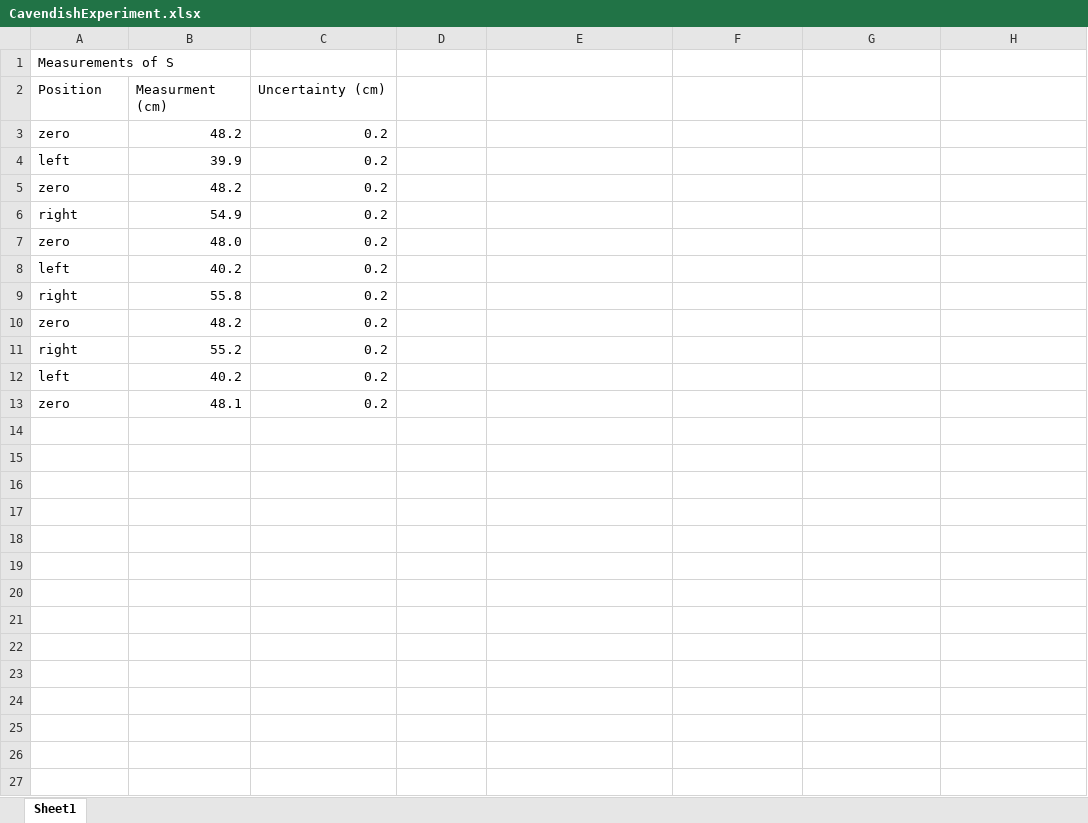
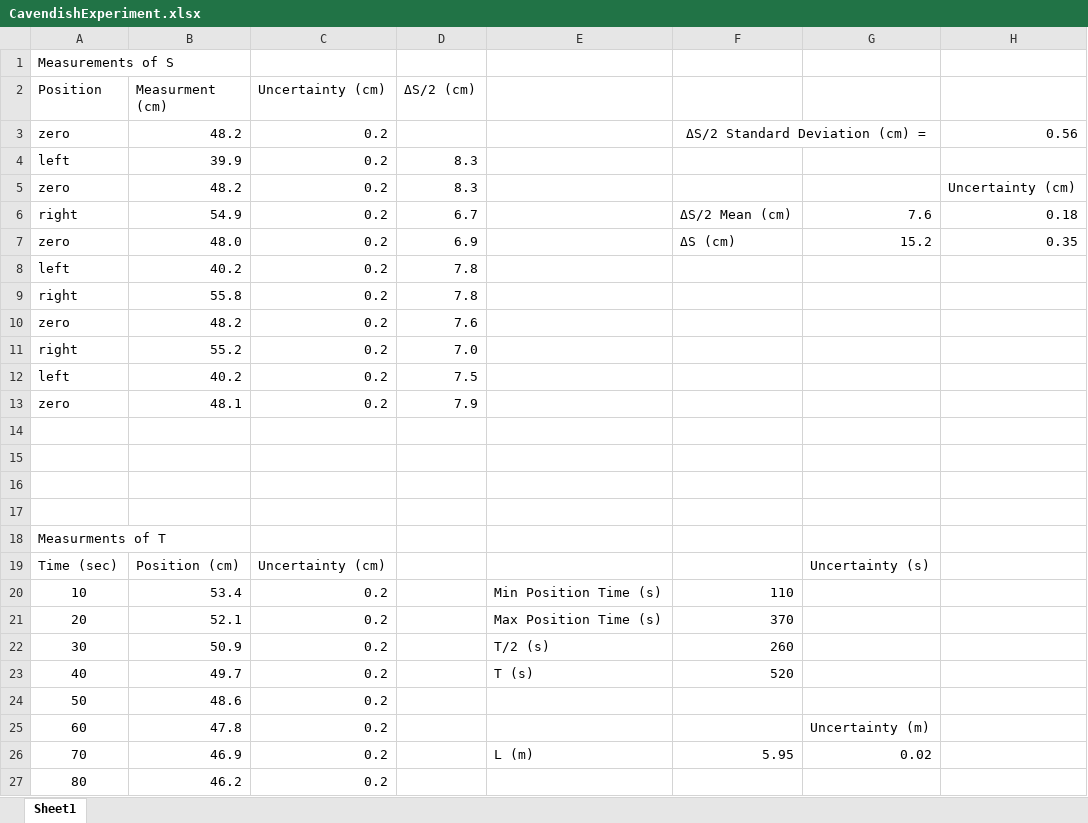
Before and after one commit to shadopawn/CavendishExperiment, an Excel workbook: CavendishExperiment.xlsx, sheet Sheet1, drawn as a sheet; only a part is shown; values as stored, in another font and other column widths than the file's, no borders; charts and pictures not drawn; the diff covers the shown part only; the diff names each change by its address in the sheet, - before the commit and + after, or states it on an @@ line.

```diff
--- a/CavendishExperiment.xlsx (sheet Sheet1)
+++ b/CavendishExperiment.xlsx (sheet Sheet1)
-D2: (empty)
+D2: ΔS/2 (cm)
-F3: (empty)
+F3: ΔS/2 Standard Deviation (cm) =
+F3:G3 merged
-H3: (empty)
+H3: 0.56
-D4:D5 (ΔS/2 (cm)): (empty)
+D4:D5 (ΔS/2 (cm)): 8.3
-H5: (empty)
+H5: Uncertainty (cm)
-D6 (ΔS/2 (cm)): (empty)
+D6 (ΔS/2 (cm)): 6.7
-F6: (empty)
+F6: ΔS/2 Mean (cm)
-G6: (empty)
+G6: 7.6
-H6: (empty)
+H6: 0.18
-D7 (ΔS/2 (cm)): (empty)
+D7 (ΔS/2 (cm)): 6.9
-F7: (empty)
+F7: ΔS (cm)
-G7: (empty)
+G7: 15.2
-H7: (empty)
+H7: 0.35
-D8:D9 (ΔS/2 (cm)): (empty)
+D8:D9 (ΔS/2 (cm)): 7.8
-D10 (ΔS/2 (cm)): (empty)
+D10 (ΔS/2 (cm)): 7.6
-D11 (ΔS/2 (cm)): (empty)
+D11 (ΔS/2 (cm)): 7.0
-D12 (ΔS/2 (cm)): (empty)
+D12 (ΔS/2 (cm)): 7.5
-D13 (ΔS/2 (cm)): (empty)
+D13 (ΔS/2 (cm)): 7.9
+row 14: (empty)
+row 15: (empty)
+row 16: (empty)
+row 17: (empty)
+row 18: Measurments of T
+row 19: Time (sec) | Position (cm) | Uncertainty (cm) |  |  |  | Uncertainty (s)
+row 20: 10 | 53.4 | 0.2 |  | Min Position Time (s) | 110
+row 21: 20 | 52.1 | 0.2 |  | Max Position Time (s) | 370
+row 22: 30 | 50.9 | 0.2 |  | T/2 (s) | 260
+row 23: 40 | 49.7 | 0.2 |  | T (s) | 520
+row 24: 50 | 48.6 | 0.2
+row 25: 60 | 47.8 | 0.2 |  |  |  | Uncertainty (m)
+row 26: 70 | 46.9 | 0.2 |  | L (m) | 5.95 | 0.02
+row 27: 80 | 46.2 | 0.2
```
Also changed, not shown: 60 added rows elsewhere in this sheet, charts or pictures, 1 other file.
